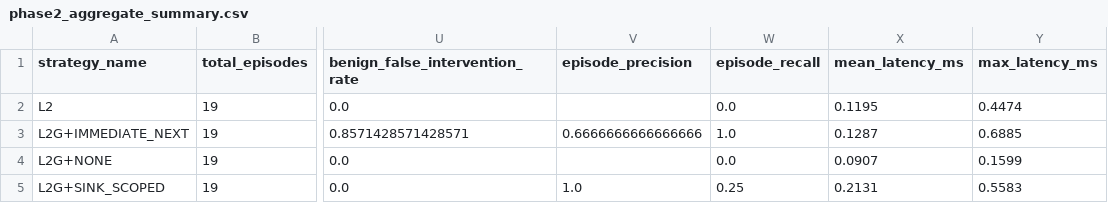
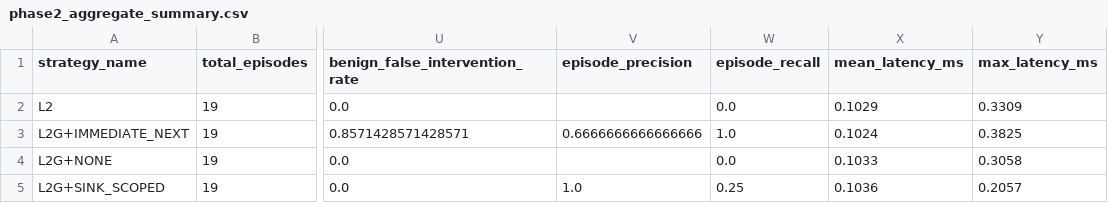
Before and after one commit to Dhruv-vm/agneticai, a CSV file: results/phase2_aggregate_summary.csv, drawn as a sheet; only a part is shown, gaps mark what is left out; the diff names each change by its address in the sheet, - before the commit and + after, or states it on an @@ line.

```diff
--- a/results/phase2_aggregate_summary.csv
+++ b/results/phase2_aggregate_summary.csv
-X2 (mean_latency_ms): 0.1195
+X2 (mean_latency_ms): 0.1029
-Y2 (max_latency_ms): 0.4474
+Y2 (max_latency_ms): 0.3309
-X3 (mean_latency_ms): 0.1287
+X3 (mean_latency_ms): 0.1024
-Y3 (max_latency_ms): 0.6885
+Y3 (max_latency_ms): 0.3825
-X4 (mean_latency_ms): 0.0907
+X4 (mean_latency_ms): 0.1033
-Y4 (max_latency_ms): 0.1599
+Y4 (max_latency_ms): 0.3058
-X5 (mean_latency_ms): 0.2131
+X5 (mean_latency_ms): 0.1036
-Y5 (max_latency_ms): 0.5583
+Y5 (max_latency_ms): 0.2057
```
Also changed, not shown: results/phase2_per_scenario.csv, 5 other files.
